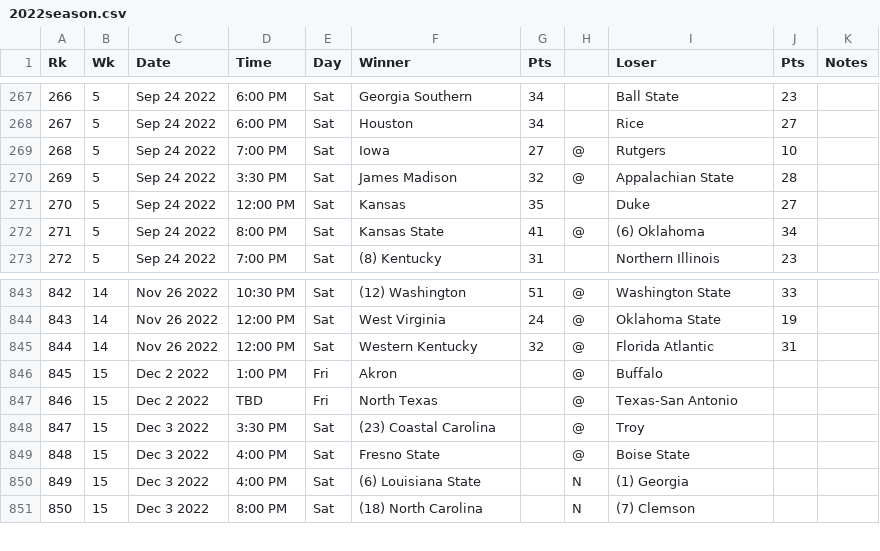
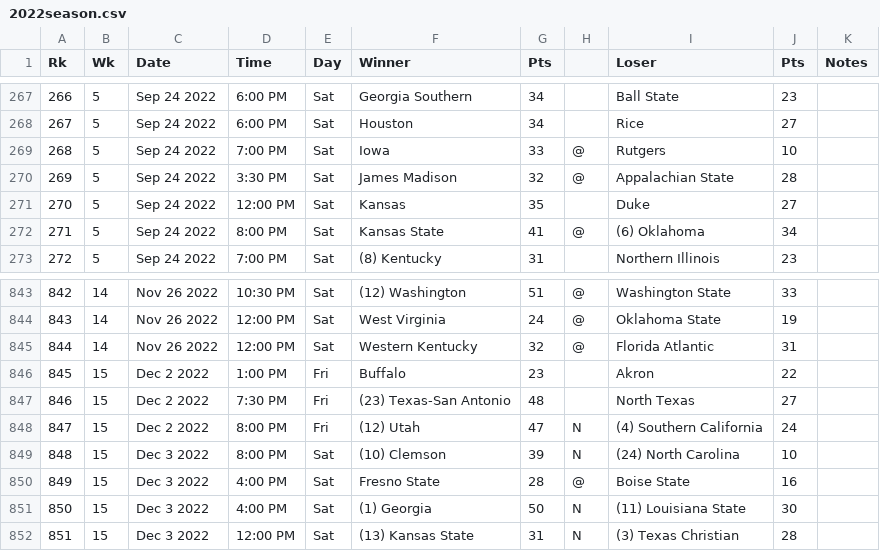
Before and after one commit to maxposchmann/SelfConsistentCFBRanker, a CSV file: data/2022season.csv, drawn as a sheet; only a part is shown, gaps mark what is left out; addresses are those after the commit; the diff covers the shown part only; the diff names each change by its address in the sheet, - before the commit and + after, or states it on an @@ line.

```diff
--- a/data/2022season.csv
+++ b/data/2022season.csv
-G269 (Pts): 27
+G269 (Pts): 33
-F846 (Winner): Akron
+F846 (Winner): Buffalo
-G846 (Pts): (empty)
+G846 (Pts): 23
-H846:H847: @
+H846:H847: (empty)
-I846 (Loser): Buffalo
+I846 (Loser): Akron
-J846 (Pts): (empty)
+J846 (Pts): 22
-D847 (Time): TBD
+D847 (Time): 7:30 PM
-F847 (Winner): North Texas
+F847 (Winner): (23) Texas-San Antonio
-G847 (Pts): (empty)
+G847 (Pts): 48
-I847 (Loser): Texas-San Antonio
+I847 (Loser): North Texas
-J847 (Pts): (empty)
+J847 (Pts): 27
+row 848: 847 | 15 | Dec 2 2022 | 8:00 PM | Fri | (12) Utah | 47 | N | (4) Southern California | 24
@@ column A (Rk) renumbered between rows 849 and 857 @@
-D849 (Time): 3:30 PM
+D849 (Time): 8:00 PM
-F849 (Winner): (23) Coastal Carolina
+F849 (Winner): (10) Clemson
-G849 (Pts): (empty)
+G849 (Pts): 39
-H849: @
+H849: N
-I849 (Loser): Troy
+I849 (Loser): (24) North Carolina
-J849 (Pts): (empty)
+J849 (Pts): 10
-G850 (Pts): (empty)
+G850 (Pts): 28
-J850 (Pts): (empty)
+J850 (Pts): 16
-F851 (Winner): (6) Louisiana State
+F851 (Winner): (1) Georgia
-G851 (Pts): (empty)
+G851 (Pts): 50
-I851 (Loser): (1) Georgia
+I851 (Loser): (11) Louisiana State
-J851 (Pts): (empty)
+J851 (Pts): 30
-D852 (Time): 8:00 PM
+D852 (Time): 12:00 PM
-F852 (Winner): (18) North Carolina
+F852 (Winner): (13) Kansas State
-G852 (Pts): (empty)
+G852 (Pts): 31
-I852 (Loser): (7) Clemson
+I852 (Loser): (3) Texas Christian
-J852 (Pts): (empty)
+J852 (Pts): 28
```
Also changed, not shown: 3 added rows and 6 edited cells elsewhere in this file, 3 other files.
